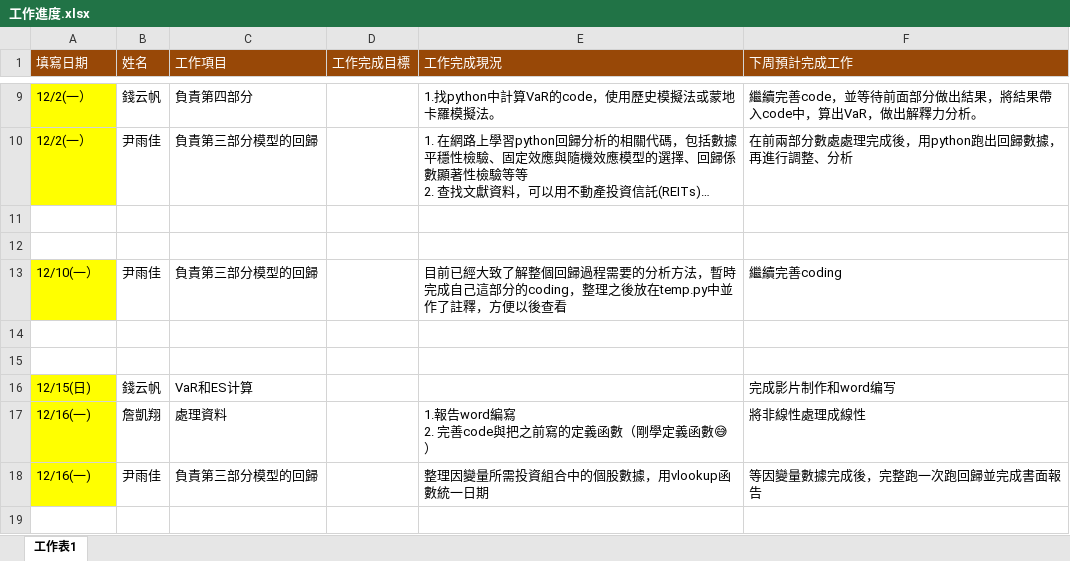
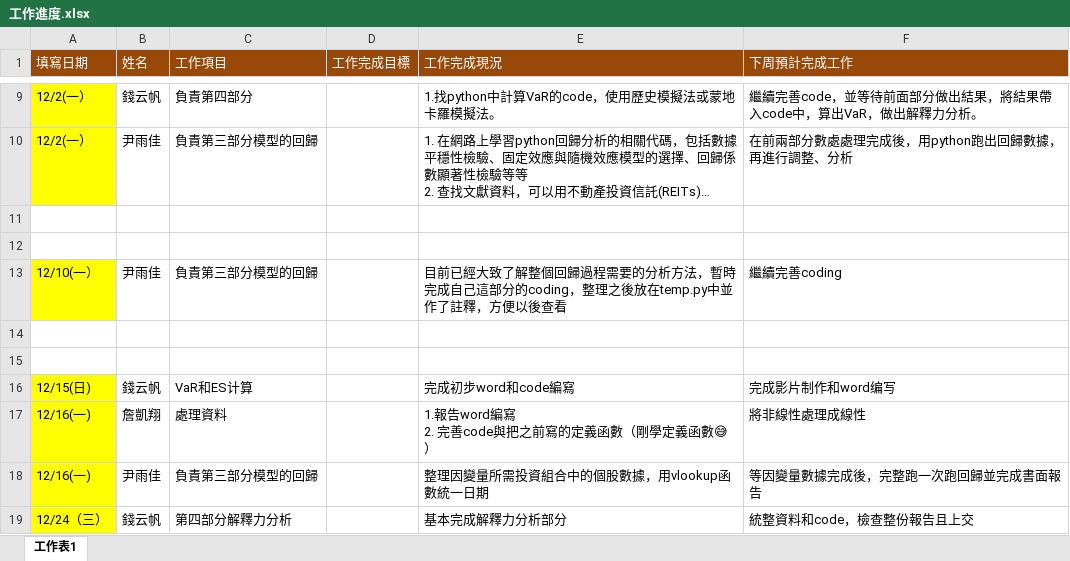
Before and after one commit to QuintusZhan/Nan_Shan_11-7, an Excel workbook: 工作進度.xlsx, sheet 工作表1, drawn as a sheet; only a part is shown, gaps mark what is left out; long unchanged cells end in …; values as stored, in another font and other column widths than the file's, no borders; the diff names each change by its address in the sheet, - before the commit and + after, or states it on an @@ line.

Commit message:
Update 工作進度.xlsx

```diff
--- a/工作進度.xlsx (sheet 工作表1)
+++ b/工作進度.xlsx (sheet 工作表1)
-E16 (工作完成現況): (empty)
+E16 (工作完成現況): 完成初步word和code編寫
+row 19: 12/24（三） | 錢云帆 | 第四部分解釋力分析 |  | 基本完成解釋力分析部分 | 統整資料和code，檢查整份報告且上交
```
